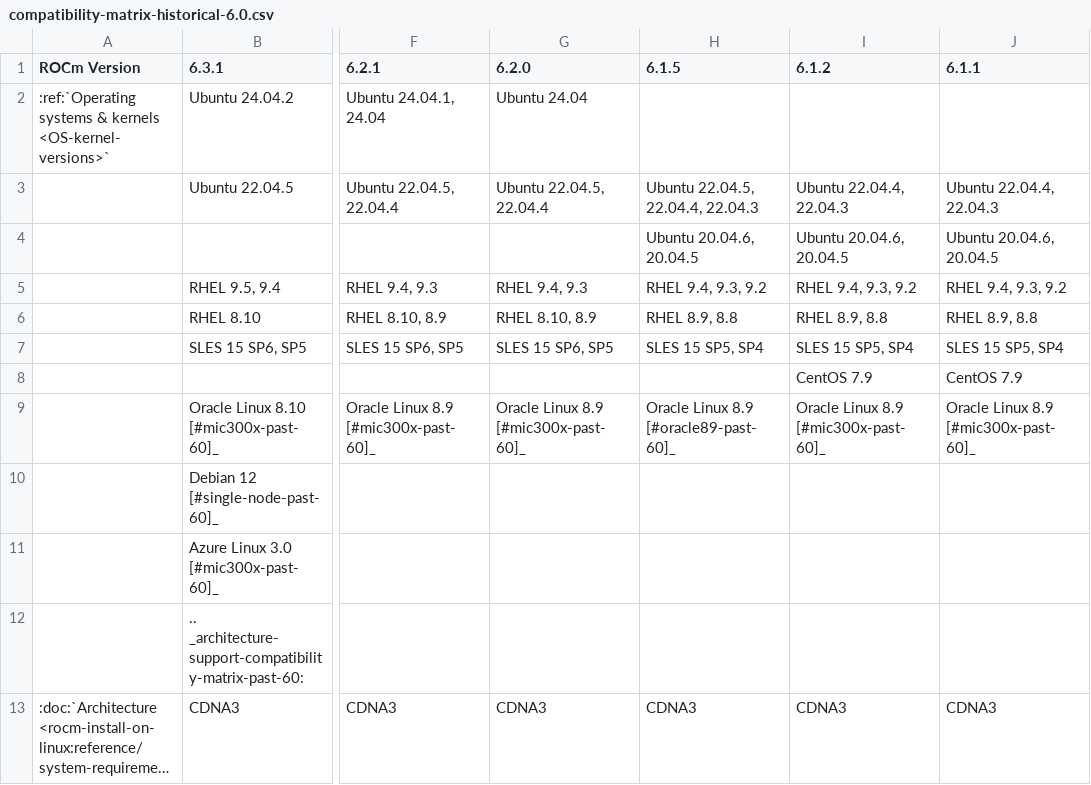
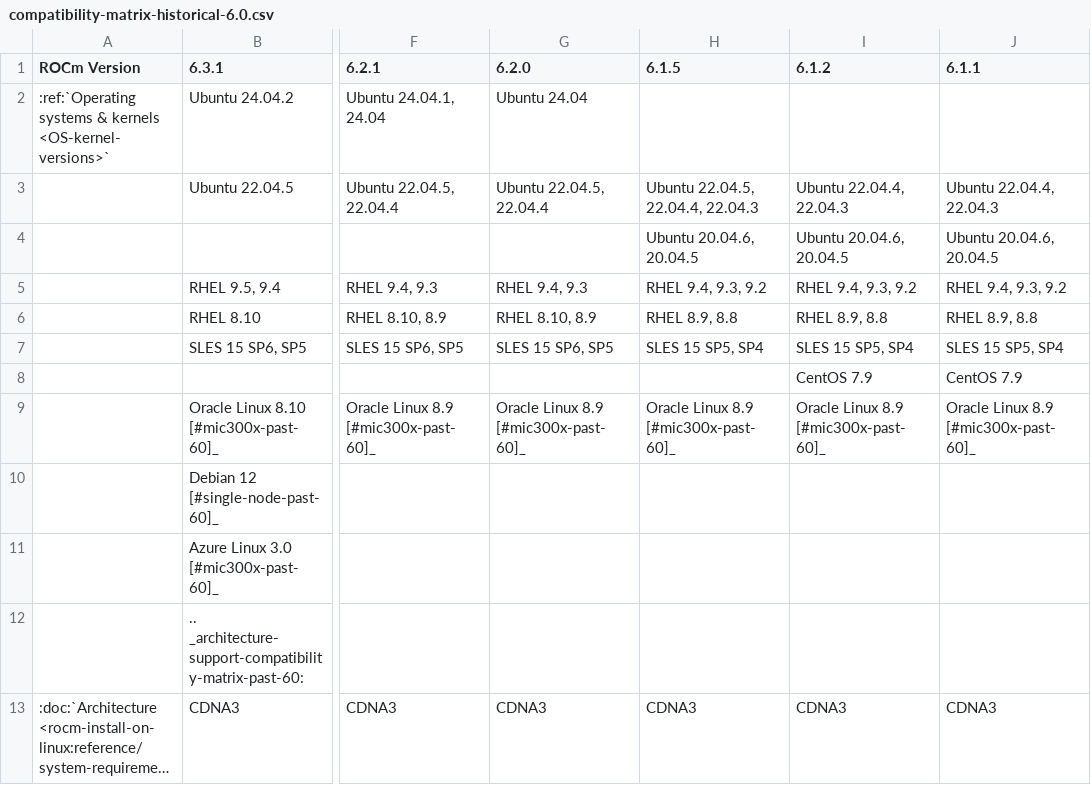
Before and after one commit to ROCm/legacy-rocm-build, a CSV file: docs/compatibility/compatibility-matrix-historical-6.0.csv, drawn as a sheet; only a part is shown, gaps mark what is left out; long unchanged cells end in …; the diff names each change by its address in the sheet, - before the commit and + after, or states it on an @@ line.

Commit message:
Ref updated

```diff
--- a/docs/compatibility/compatibility-matrix-historical-6.0.csv
+++ b/docs/compatibility/compatibility-matrix-historical-6.0.csv
-H9 (6.1.5): Oracle Linux 8.9 [#oracle89-past-60]_
+H9 (6.1.5): Oracle Linux 8.9 [#mic300x-past-60]_
```
